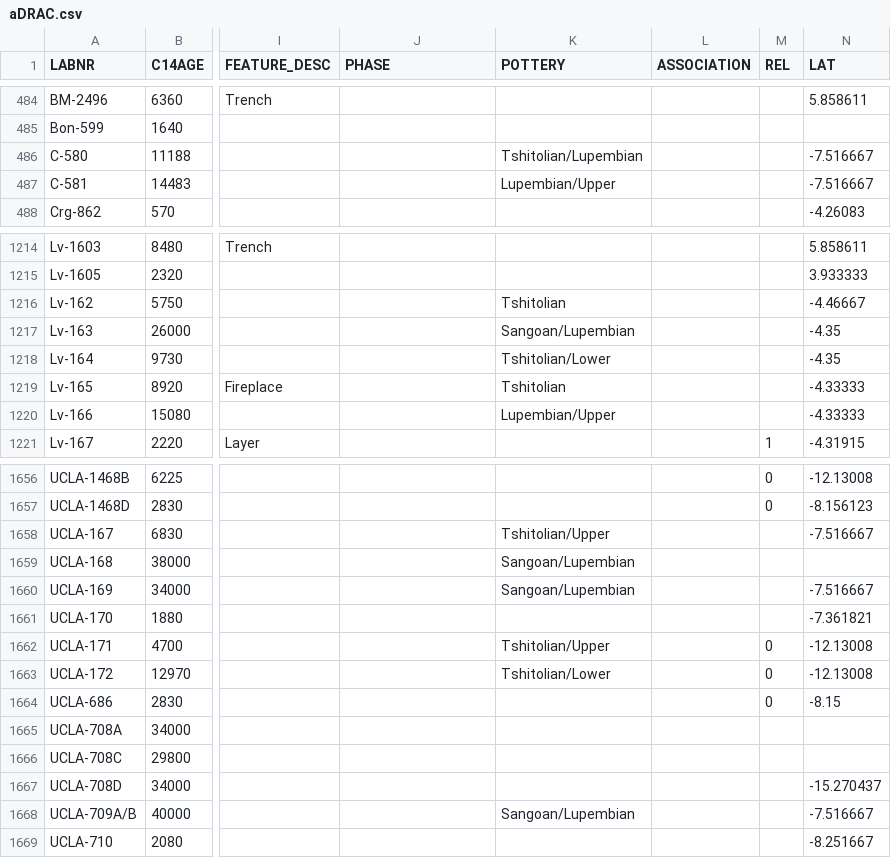
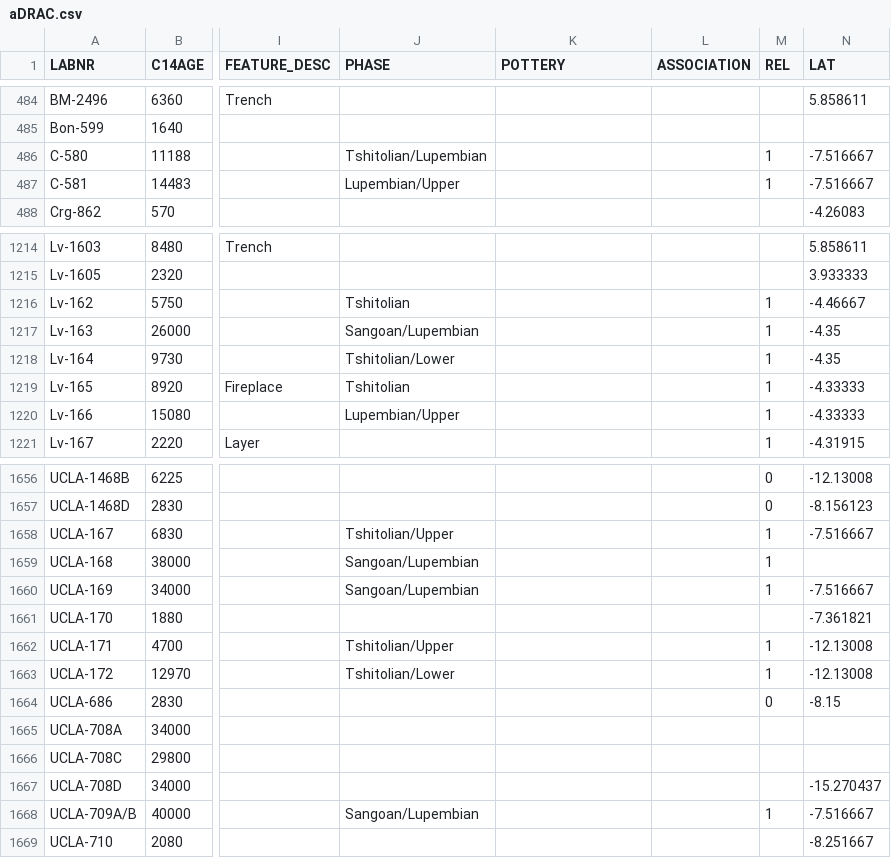
Before and after one commit to dirkseidensticker/aDRAC, a CSV file: data/aDRAC.csv, drawn as a sheet; only a part is shown, gaps mark what is left out; the diff covers the shown part only; the diff names each change by its address in the sheet, - before the commit and + after, or states it on an @@ line.

Commit message:
moved Sangoan/Lupemban/Tshitolian into PHASE and registered as reliable = 1

```diff
--- a/data/aDRAC.csv
+++ b/data/aDRAC.csv
-J486 (PHASE): (empty)
+J486 (PHASE): Tshitolian/Lupembian
-K486 (POTTERY): Tshitolian/Lupembian
+K486 (POTTERY): (empty)
-M486:M487 (REL): (empty)
+M486:M487 (REL): 1
-J487 (PHASE): (empty)
+J487 (PHASE): Lupembian/Upper
-K487 (POTTERY): Lupembian/Upper
+K487 (POTTERY): (empty)
-J1216 (PHASE): (empty)
+J1216 (PHASE): Tshitolian
-K1216 (POTTERY): Tshitolian
+K1216 (POTTERY): (empty)
-M1216:M1220 (REL): (empty)
+M1216:M1220 (REL): 1
-J1217 (PHASE): (empty)
+J1217 (PHASE): Sangoan/Lupembian
-K1217 (POTTERY): Sangoan/Lupembian
+K1217 (POTTERY): (empty)
-J1218 (PHASE): (empty)
+J1218 (PHASE): Tshitolian/Lower
-K1218 (POTTERY): Tshitolian/Lower
+K1218 (POTTERY): (empty)
-J1219 (PHASE): (empty)
+J1219 (PHASE): Tshitolian
-K1219 (POTTERY): Tshitolian
+K1219 (POTTERY): (empty)
-J1220 (PHASE): (empty)
+J1220 (PHASE): Lupembian/Upper
-K1220 (POTTERY): Lupembian/Upper
+K1220 (POTTERY): (empty)
-J1658 (PHASE): (empty)
+J1658 (PHASE): Tshitolian/Upper
-K1658 (POTTERY): Tshitolian/Upper
+K1658 (POTTERY): (empty)
-M1658:M1660 (REL): (empty)
+M1658:M1660 (REL): 1
-J1659:J1660 (PHASE): (empty)
+J1659:J1660 (PHASE): Sangoan/Lupembian
-K1659:K1660 (POTTERY): Sangoan/Lupembian
+K1659:K1660 (POTTERY): (empty)
-J1662 (PHASE): (empty)
+J1662 (PHASE): Tshitolian/Upper
-K1662 (POTTERY): Tshitolian/Upper
+K1662 (POTTERY): (empty)
-M1662:M1663 (REL): 0
+M1662:M1663 (REL): 1
-J1663 (PHASE): (empty)
+J1663 (PHASE): Tshitolian/Lower
-K1663 (POTTERY): Tshitolian/Lower
+K1663 (POTTERY): (empty)
-J1668 (PHASE): (empty)
+J1668 (PHASE): Sangoan/Lupembian
-K1668 (POTTERY): Sangoan/Lupembian
+K1668 (POTTERY): (empty)
-M1668 (REL): (empty)
+M1668 (REL): 1
```
Also changed, not shown: 33 edited cells elsewhere in this file.
